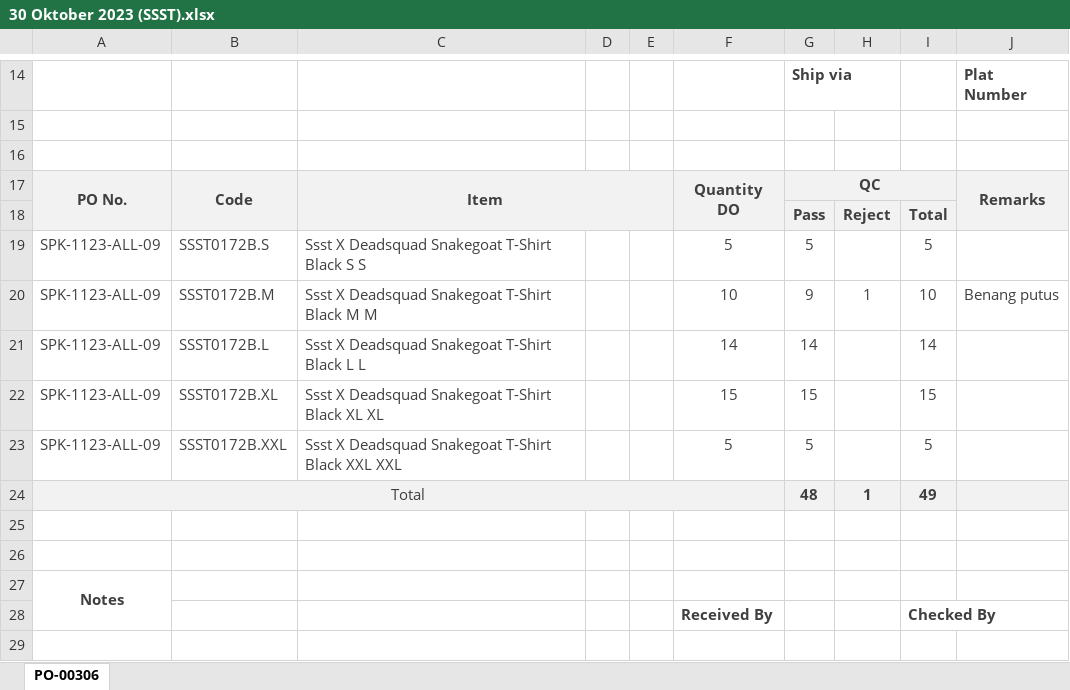
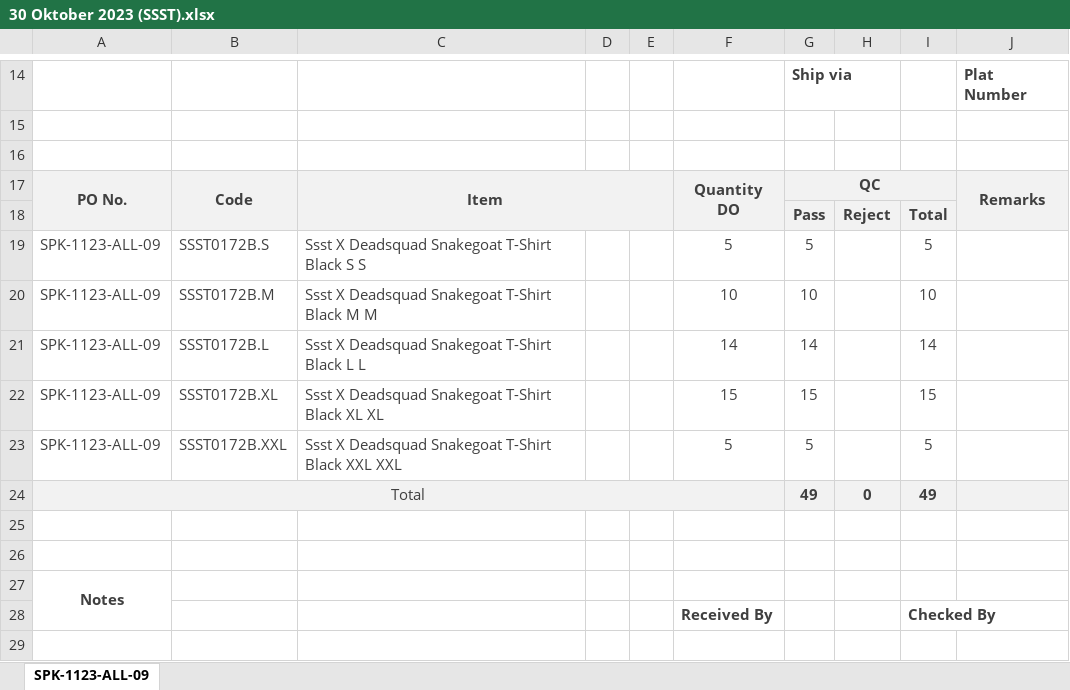
Before and after one commit to binrusdi/Berita-Acara, an Excel workbook: Berita Acara MSP/30 Oktober 2023 (SSST).xlsx, sheet SPK-1123-ALL-09, drawn as a sheet; only a part is shown, gaps mark what is left out; values as stored, in another font and other column widths than the file's, no borders; charts and pictures not drawn; the diff names each change by its address in the sheet, - before the commit and + after, or states it on an @@ line.

```diff
--- a/Berita Acara MSP/30 Oktober 2023 (SSST).xlsx (sheet SPK-1123-ALL-09)
+++ b/Berita Acara MSP/30 Oktober 2023 (SSST).xlsx (sheet SPK-1123-ALL-09)
-sheet tab: PO-00306
+sheet tab: SPK-1123-ALL-09
-G20: 9
+G20: 10
-H20: 1
+H20: (empty)
-J20: Benang putus
+J20: (empty)
-G24: 48
+G24: 49
-H24: 1
+H24: 0
```
Also changed, not shown: Berita Acara MSP/31 Oktober 2023 (SSST).xlsx, 4 other files.
